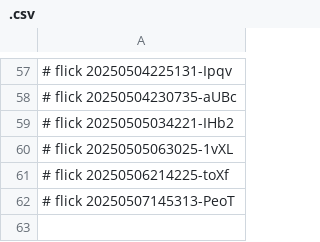
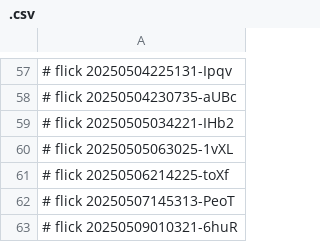
Before and after one commit to abikesa/ukuvula, a CSV file: kitabo/ensi/aperitivo/.csv, drawn as a sheet; only a part is shown, gaps mark what is left out; the diff names each change by its address in the sheet, - before the commit and + after, or states it on an @@ line.

Commit message:
kitabo/ensi/aperitivo/.csv

```diff
--- a/kitabo/ensi/aperitivo/.csv
+++ b/kitabo/ensi/aperitivo/.csv
+row 63: # flick 20250509010321-6huR
```
